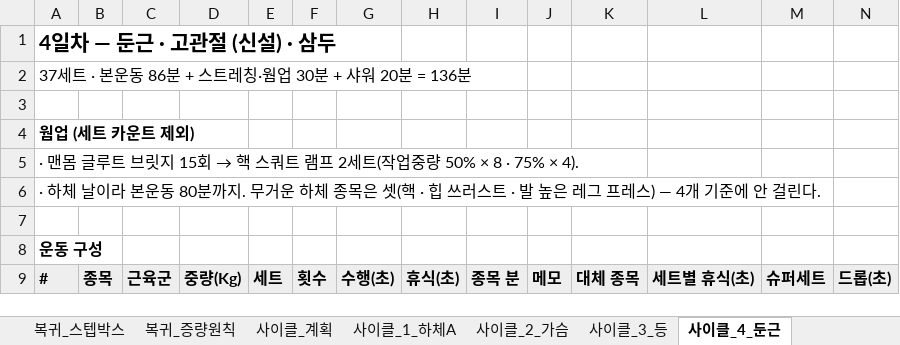
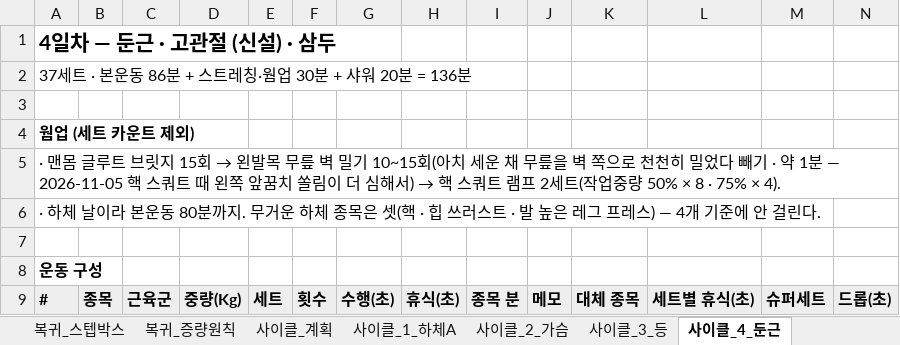
Before and after one commit to ktmffl-max/health1234, an Excel workbook: 운동프로그램_9일사이클_v22.xlsx, sheet 사이클_4_둔근, drawn as a sheet; only a part is shown; values as stored, in another font and other column widths than the file's, no borders; the diff names each change by its address in the sheet, - before the commit and + after, or states it on an @@ line.

```diff
--- a/운동프로그램_9일사이클_v22.xlsx (sheet 사이클_4_둔근)
+++ b/운동프로그램_9일사이클_v22.xlsx (sheet 사이클_4_둔근)
@@ A5: …15회 → 핵 스쿼… → …15회 → 왼발목 무릎 벽 밀기 10~15회(아치 세운 채 무릎을 벽 쪽으로 천천히 밀었다 빼기 · 약 1분 — 2026-11-05 핵 스쿼트 때 왼쪽 앞꿈치 쏠림이 더 심해서) → 핵 스쿼… @@
```
Also changed, not shown: 2 other files.
